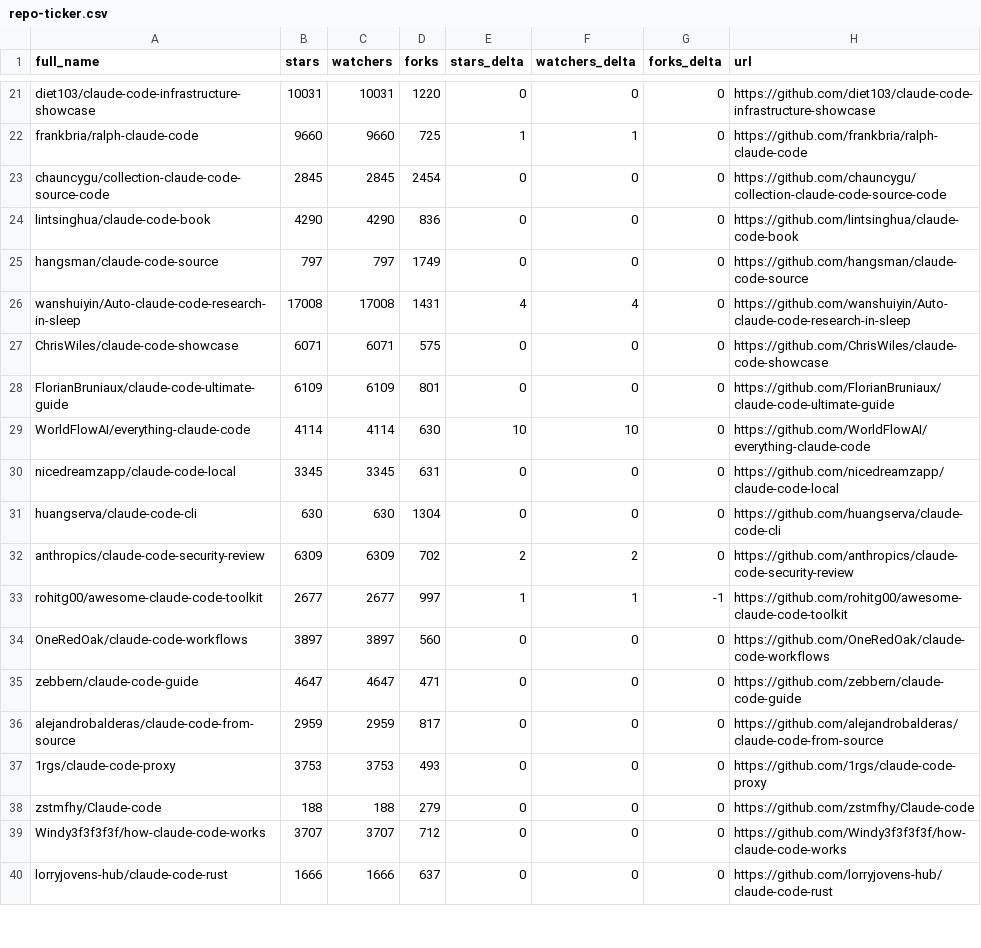
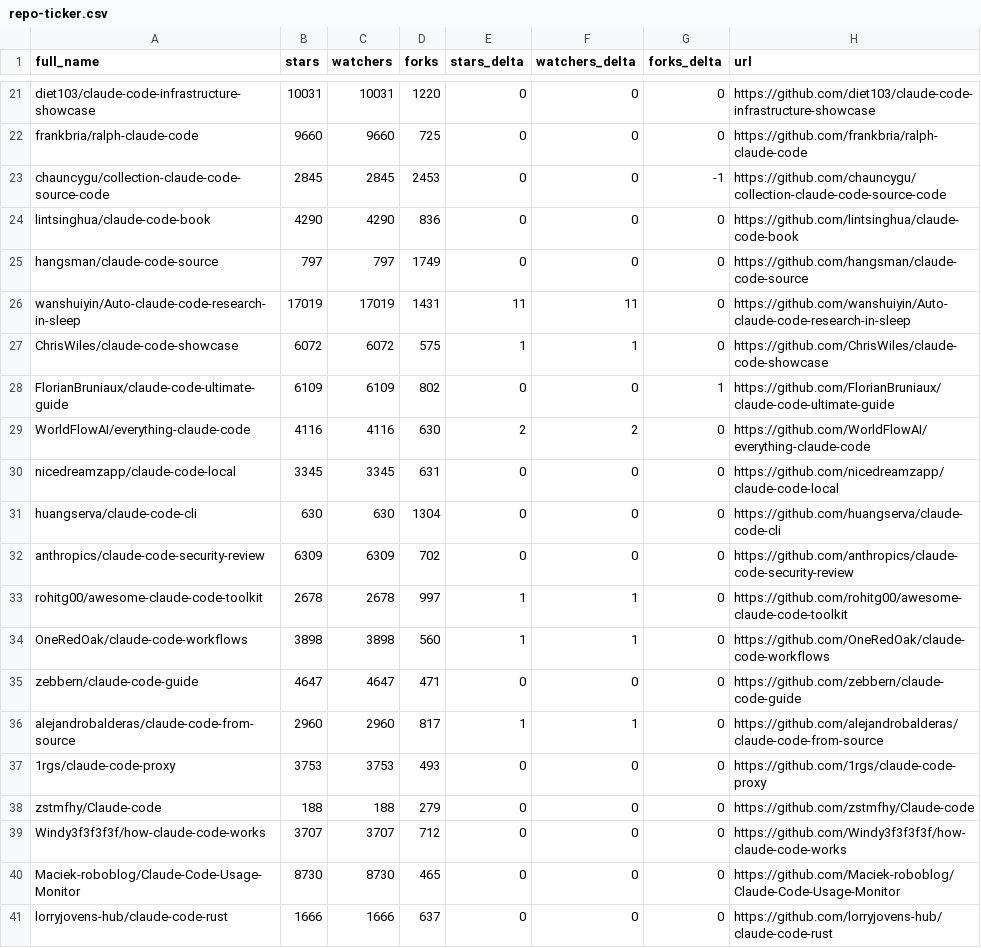
Before and after one commit to MrGDCrazy/awesome-claude-code, a CSV file: data/repo-ticker.csv, drawn as a sheet; only a part is shown, gaps mark what is left out; the diff covers the shown part only; the diff names each change by its address in the sheet, - before the commit and + after, or states it on an @@ line.

```diff
--- a/data/repo-ticker.csv
+++ b/data/repo-ticker.csv
-E22 (stars_delta): 1
+E22 (stars_delta): 0
-F22 (watchers_delta): 1
+F22 (watchers_delta): 0
-D23 (forks): 2454
+D23 (forks): 2453
-G23 (forks_delta): 0
+G23 (forks_delta): -1
-B26 (stars): 17008
+B26 (stars): 17019
-C26 (watchers): 17008
+C26 (watchers): 17019
-E26 (stars_delta): 4
+E26 (stars_delta): 11
-F26 (watchers_delta): 4
+F26 (watchers_delta): 11
-B27 (stars): 6071
+B27 (stars): 6072
-C27 (watchers): 6071
+C27 (watchers): 6072
-E27 (stars_delta): 0
+E27 (stars_delta): 1
-F27 (watchers_delta): 0
+F27 (watchers_delta): 1
-D28 (forks): 801
+D28 (forks): 802
-G28 (forks_delta): 0
+G28 (forks_delta): 1
-B29 (stars): 4114
+B29 (stars): 4116
-C29 (watchers): 4114
+C29 (watchers): 4116
-E29 (stars_delta): 10
+E29 (stars_delta): 2
-F29 (watchers_delta): 10
+F29 (watchers_delta): 2
-E32 (stars_delta): 2
+E32 (stars_delta): 0
-F32 (watchers_delta): 2
+F32 (watchers_delta): 0
-B33 (stars): 2677
+B33 (stars): 2678
-C33 (watchers): 2677
+C33 (watchers): 2678
-G33 (forks_delta): -1
+G33 (forks_delta): 0
-B34 (stars): 3897
+B34 (stars): 3898
-C34 (watchers): 3897
+C34 (watchers): 3898
-E34 (stars_delta): 0
+E34 (stars_delta): 1
-F34 (watchers_delta): 0
+F34 (watchers_delta): 1
-B36 (stars): 2959
+B36 (stars): 2960
-C36 (watchers): 2959
+C36 (watchers): 2960
-E36 (stars_delta): 0
+E36 (stars_delta): 1
-F36 (watchers_delta): 0
+F36 (watchers_delta): 1
@@ row 41 moved to row 40: Maciek-roboblog/Claude-Code-Usage-Monito… @@
```
Also changed, not shown: 5 added rows, 5 removed rows, 2 moved rows and 86 edited cells elsewhere in this file, 2 other files.
